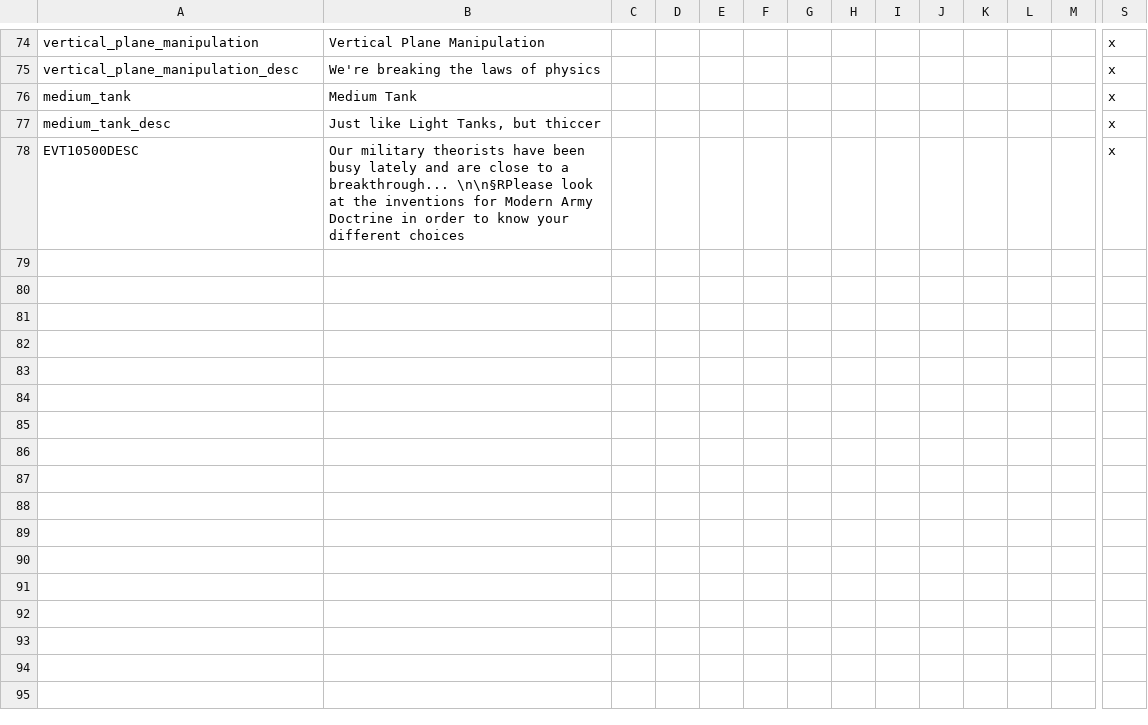
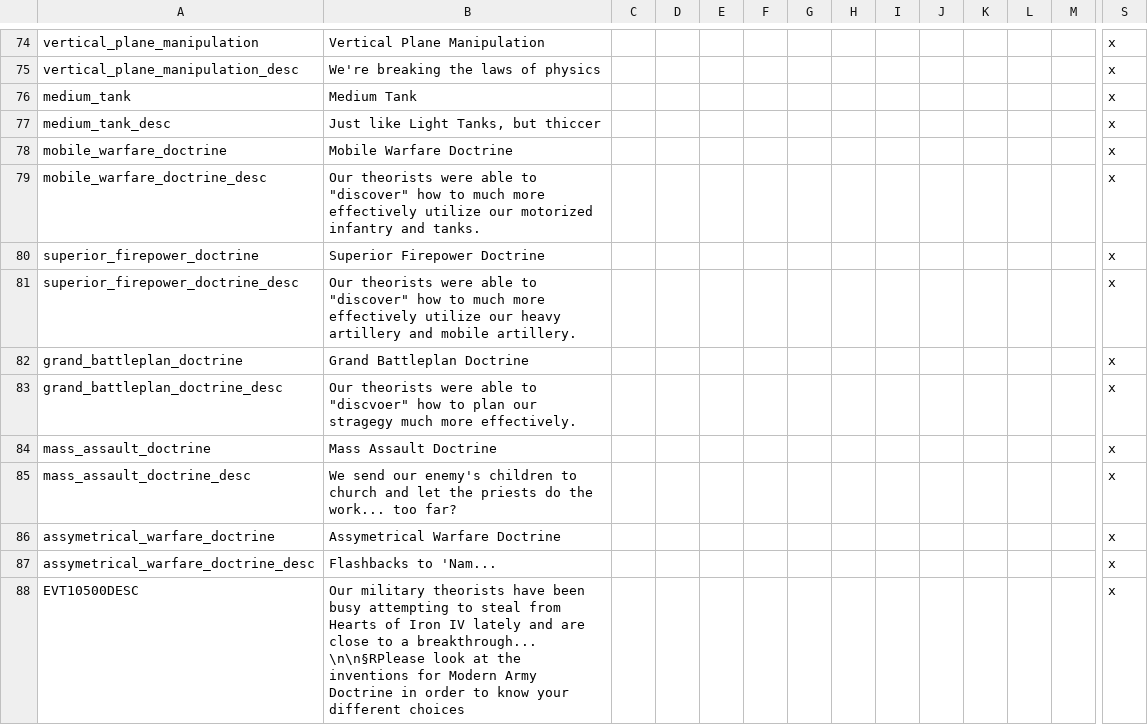
Before and after one commit to SirRunner/RSM, a CSV file: RSM/localisation/army_tech_inventions_troops.csv, drawn as a sheet; only a part is shown, gaps mark what is left out; addresses are those after the commit; rows hold the shown columns only; the diff names each change by its address in the sheet, - before the commit and + after, or states it on an @@ line.

Commit message:
Add army doctrines

```diff
--- a/RSM/localisation/army_tech_inventions_troops.csv
+++ b/RSM/localisation/army_tech_inventions_troops.csv
+row 78: mobile_warfare_doctrine | Mobile Warfare Doctrine |  |  |  |  |  |  |  |  |  |  |  | x
+row 79: mobile_warfare_doctrine_desc | Our theorists were able to "discover" how to much more effectively utilize our motorized infantry and tanks. |  |  |  |  |  |  |  |  |  |  |  | x
+row 80: superior_firepower_doctrine | Superior Firepower Doctrine |  |  |  |  |  |  |  |  |  |  |  | x
+row 81: superior_firepower_doctrine_desc | Our theorists were able to "discover" how to much more effectively utilize our heavy artillery and mobile artillery. |  |  |  |  |  |  |  |  |  |  |  | x
+row 82: grand_battleplan_doctrine | Grand Battleplan Doctrine |  |  |  |  |  |  |  |  |  |  |  | x
+row 83: grand_battleplan_doctrine_desc | Our theorists were able to "discvoer" how to plan our stragegy much more effectively. |  |  |  |  |  |  |  |  |  |  |  | x
+row 84: mass_assault_doctrine | Mass Assault Doctrine |  |  |  |  |  |  |  |  |  |  |  | x
+row 85: mass_assault_doctrine_desc | We send our enemy's children to church and let the priests do the work... too far? |  |  |  |  |  |  |  |  |  |  |  | x
+row 86: assymetrical_warfare_doctrine | Assymetrical Warfare Doctrine |  |  |  |  |  |  |  |  |  |  |  | x
+row 87: assymetrical_warfare_doctrine_desc | Flashbacks to 'Nam... |  |  |  |  |  |  |  |  |  |  |  | x
-B88: …been busy lately and…
+B88: …been busy attempting to steal from Hearts of Iron IV lately and…
```
Also changed, not shown: 3 other files.
